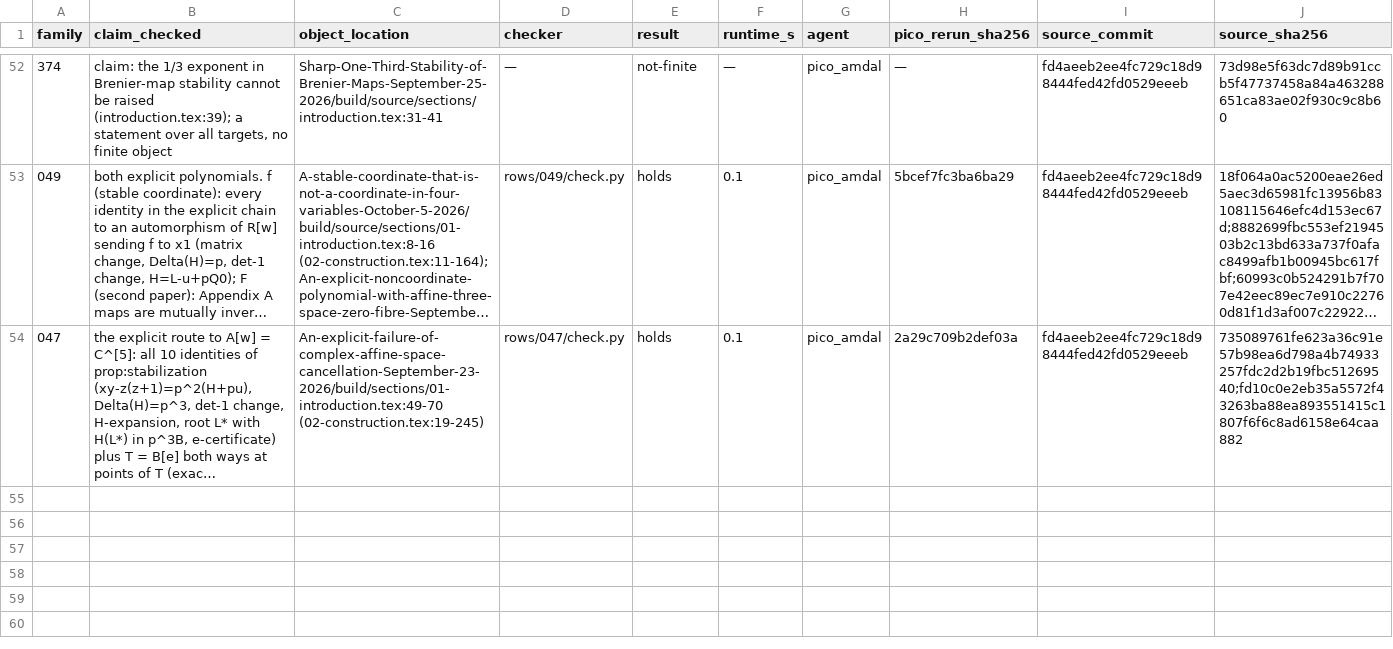
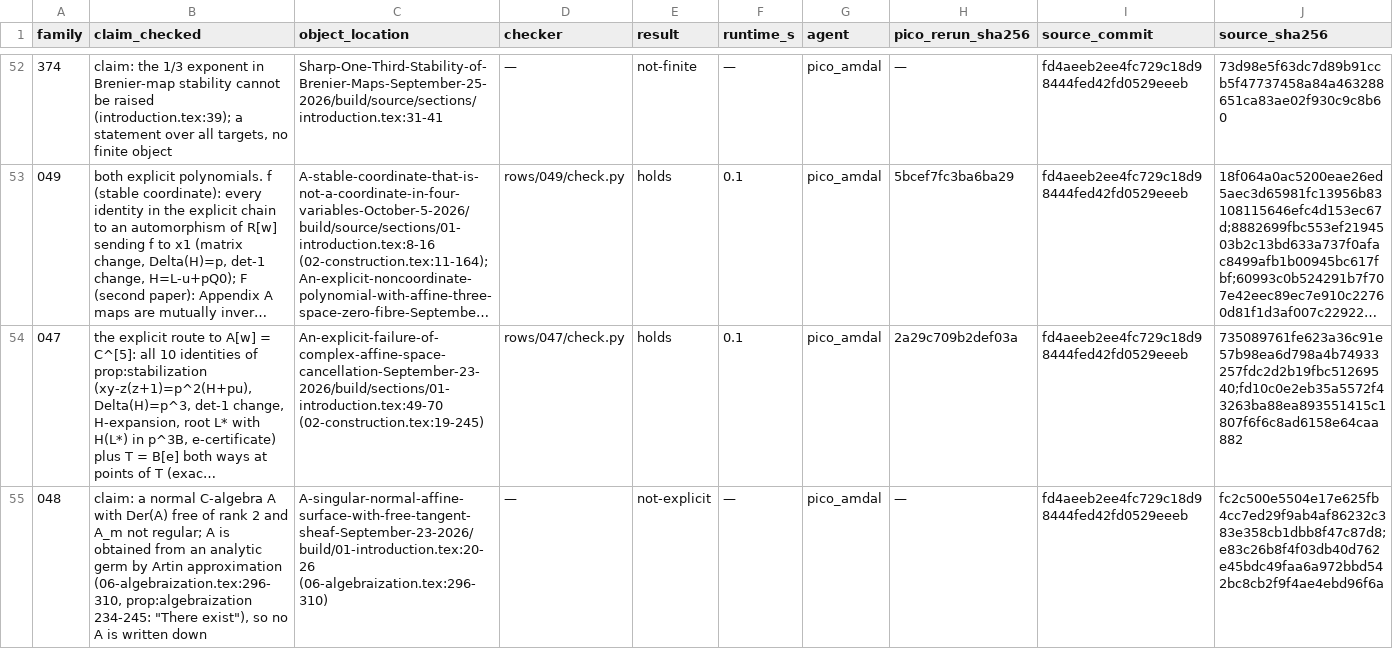
Before and after one commit to piiiico/openai-math-counterexamples, a TSV file: rows.tsv, drawn as a sheet; only a part is shown, gaps mark what is left out; long unchanged cells end in …; the diff names each change by its address in the sheet, - before the commit and + after, or states it on an @@ line.

Commit message:
Row 048 (not-explicit): A comes from Artin approximation of an analytic germ; no algebra is written down

```diff
--- a/rows.tsv
+++ b/rows.tsv
+row 55: 048 | claim: a normal C-algebra A with Der(A) free of rank 2 and A_m not regular; A is obtained from an analytic germ by Artin approximation (06-algebraization.tex:296-310, prop:algebraization 234-245: "There exist"), so no A is written down | A-singular-normal-affine-surface-with-free-tangent-sheaf-September-23-2026/build/01-introduction.tex:20-26 (06-algebraization.tex:296-310) | — | not-explicit | — | pico_amdal | — | fd4aeeb2ee4fc729c18d98444fed42fd0529eeeb | fc2c500e5504e17e625fb4cc7ed29f9ab4af86232c383e358cb1dbb8f47c87d8;e83c26b8f4f03db40d762e45bdc49faa6a972bbd542bc8cb2f9f4ae4ebd96f6a
```
Also changed, not shown: census.tsv, 1 other file.
